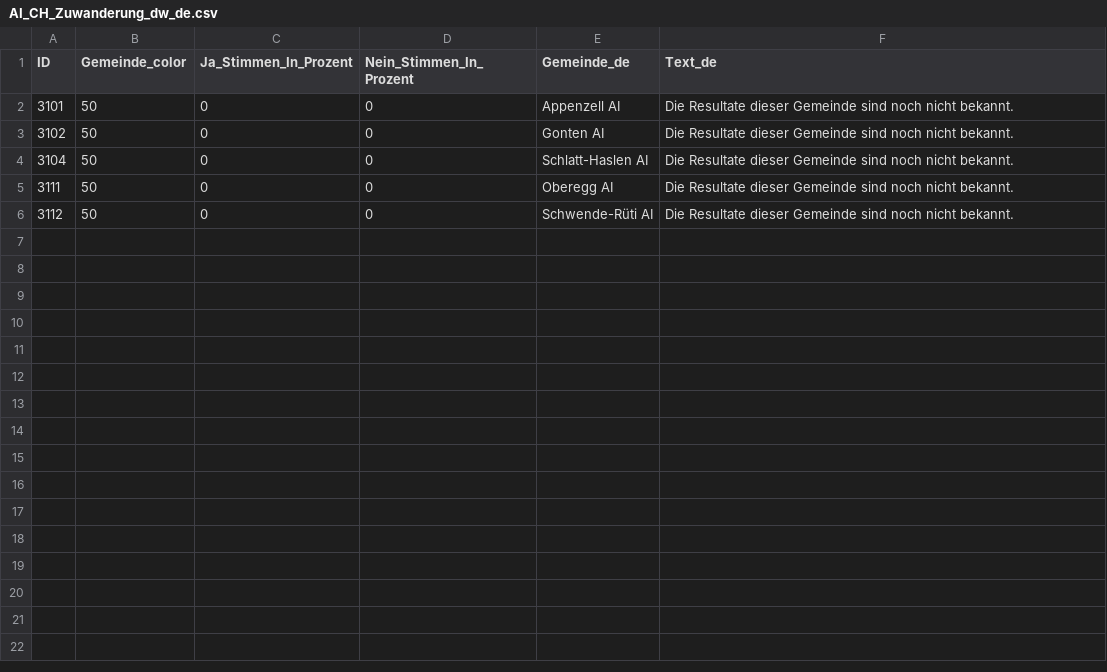
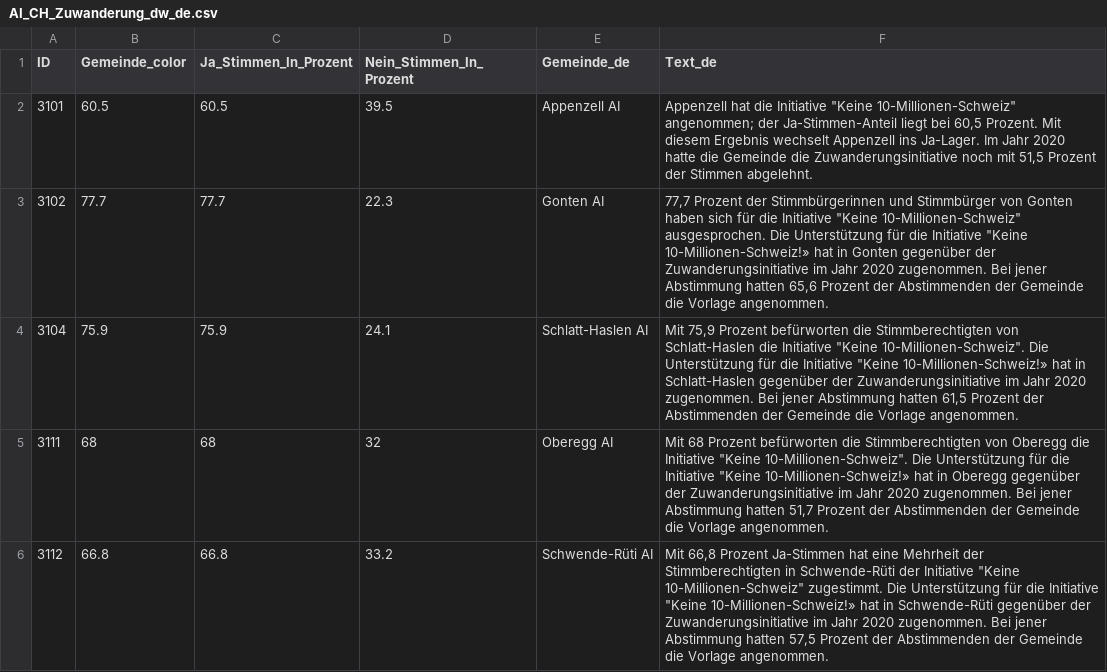
Before and after one commit to awp-finanznachrichten/lena_juni2026, a CSV file: Output_Cantons/AI_CH_Zuwanderung_dw_de.csv, drawn as a sheet.

```diff
--- a/Output_Cantons/AI_CH_Zuwanderung_dw_de.csv
+++ b/Output_Cantons/AI_CH_Zuwanderung_dw_de.csv
@@ -1,6 +1,6 @@
 "ID","Gemeinde_color","Ja_Stimmen_In_Prozent","Nein_Stimmen_In_Prozent","Gemeinde_de","Text_de"
-3101,50,0,0,"Appenzell AI","Die Resultate dieser Gemeinde sind noch nicht bekannt."
-3102,50,0,0,"Gonten AI","Die Resultate dieser Gemeinde sind noch nicht bekannt."
-3104,50,0,0,"Schlatt-Haslen AI","Die Resultate dieser Gemeinde sind noch nicht bekannt."
-3111,50,0,0,"Oberegg AI","Die Resultate dieser Gemeinde sind noch nicht bekannt."
-3112,50,0,0,"Schwende-Rüti AI","Die Resultate dieser Gemeinde sind noch nicht bekannt."
+3101,60.5,60.5,39.5,"Appenzell AI","Appenzell hat die Initiative ""Keine 10-Millionen-Schweiz"" angenommen; der Ja-Stimmen-Anteil liegt bei 60,5 Prozent. Mit diesem Ergebnis wechselt Appenzell ins Ja-Lager. Im Jahr 2020 hatte die Gemeinde die Zuwanderungsinitiative noch mit 51,5 Prozent der Stimmen abgelehnt."
+3102,77.7,77.7,22.3,"Gonten AI","77,7 Prozent der Stimmbürgerinnen und Stimmbürger von Gonten haben sich für die Initiative ""Keine 10-Millionen-Schweiz"" ausgesprochen. Die Unterstützung für die Initiative ""Keine 10-Millionen-Schweiz!» hat in Gonten gegenüber der Zuwanderungsinitiative im Jahr 2020 zugenommen. Bei jener Abstimmung hatten 65,6 Prozent der Abstimmenden der Gemeinde die Vorlage angenommen."
+3104,75.9,75.9,24.1,"Schlatt-Haslen AI","Mit 75,9 Prozent befürworten die Stimmberechtigten von Schlatt-Haslen die Initiative ""Keine 10-Millionen-Schweiz"". Die Unterstützung für die Initiative ""Keine 10-Millionen-Schweiz!» hat in Schlatt-Haslen gegenüber der Zuwanderungsinitiative im Jahr 2020 zugenommen. Bei jener Abstimmung hatten 61,5 Prozent der Abstimmenden der Gemeinde die Vorlage angenommen."
+3111,68,68,32,"Oberegg AI","Mit 68 Prozent befürworten die Stimmberechtigten von Oberegg die Initiative ""Keine 10-Millionen-Schweiz"". Die Unterstützung für die Initiative ""Keine 10-Millionen-Schweiz!» hat in Oberegg gegenüber der Zuwanderungsinitiative im Jahr 2020 zugenommen. Bei jener Abstimmung hatten 51,7 Prozent der Abstimmenden der Gemeinde die Vorlage angenommen."
+3112,66.8,66.8,33.2,"Schwende-Rüti AI","Mit 66,8 Prozent Ja-Stimmen hat eine Mehrheit der Stimmberechtigten in Schwende-Rüti der Initiative ""Keine 10-Millionen-Schweiz"" zugestimmt. Die Unterstützung für die Initiative ""Keine 10-Millionen-Schweiz!» hat in Schwende-Rüti gegenüber der Zuwanderungsinitiative im Jahr 2020 zugenommen. Bei jener Abstimmung hatten 57,5 Prozent der Abstimmenden der Gemeinde die Vorlage angenommen."
```
Also changed, not shown: Output_Cantons/BL_CH_Zuwanderung_dw_de.csv, Output_Cantons/SG_CH_Zuwanderung_dw_de.csv, 24 other files.
